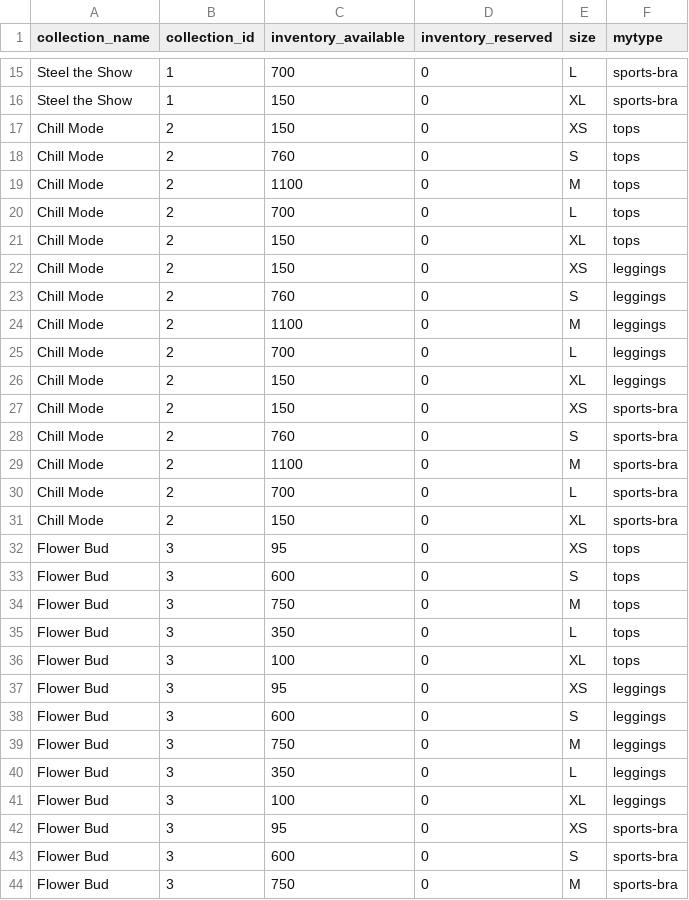
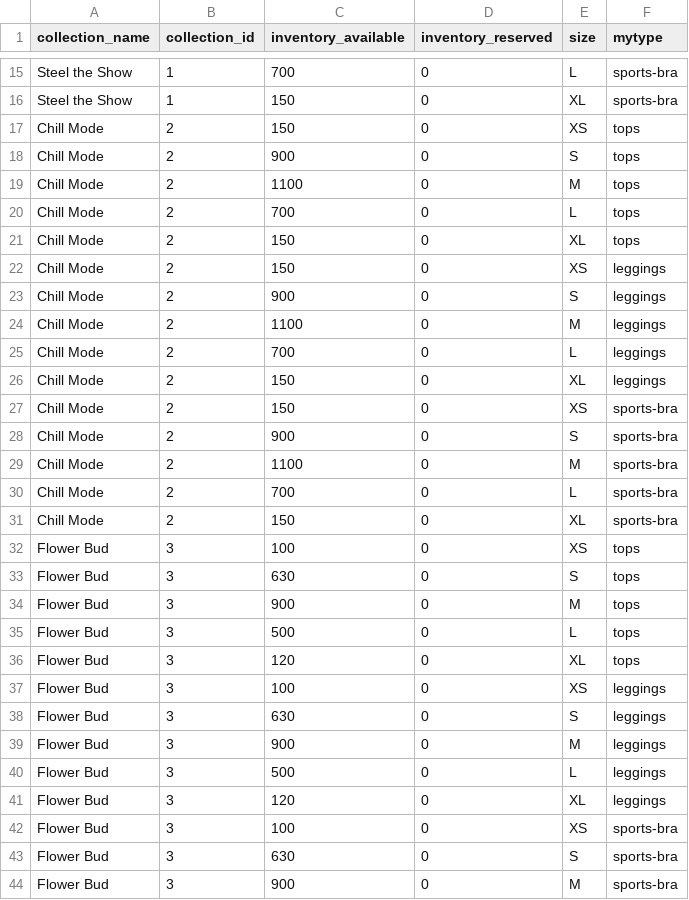
Before and after one commit to FLWallace105/allocation, a CSV file: allocation_inventory.csv, drawn as a sheet; only a part is shown, gaps mark what is left out; the diff covers the shown part only.

Commit message:
new inventory numbers

```diff
--- a/allocation_inventory.csv
+++ b/allocation_inventory.csv
@@ -17,3 +17,3 @@ Steel the Show,1,150,0,XL,sports-bra
 Chill Mode,2,150,0,XS,tops
-Chill Mode,2,760,0,S,tops
+Chill Mode,2,900,0,S,tops
 Chill Mode,2,1100,0,M,tops
@@ -22,3 +22,3 @@ Chill Mode,2,150,0,XL,tops
 Chill Mode,2,150,0,XS,leggings
-Chill Mode,2,760,0,S,leggings
+Chill Mode,2,900,0,S,leggings
 Chill Mode,2,1100,0,M,leggings
@@ -27,3 +27,3 @@ Chill Mode,2,150,0,XL,leggings
 Chill Mode,2,150,0,XS,sports-bra
-Chill Mode,2,760,0,S,sports-bra
+Chill Mode,2,900,0,S,sports-bra
 Chill Mode,2,1100,0,M,sports-bra
@@ -31,14 +31,14 @@ Chill Mode,2,700,0,L,sports-bra
 Chill Mode,2,150,0,XL,sports-bra
-Flower Bud,3,95,0,XS,tops
-Flower Bud,3,600,0,S,tops
-Flower Bud,3,750,0,M,tops
-Flower Bud,3,350,0,L,tops
-Flower Bud,3,100,0,XL,tops
-Flower Bud,3,95,0,XS,leggings
-Flower Bud,3,600,0,S,leggings
-Flower Bud,3,750,0,M,leggings
-Flower Bud,3,350,0,L,leggings
-Flower Bud,3,100,0,XL,leggings
-Flower Bud,3,95,0,XS,sports-bra
-Flower Bud,3,600,0,S,sports-bra
-Flower Bud,3,750,0,M,sports-bra
+Flower Bud,3,100,0,XS,tops
+Flower Bud,3,630,0,S,tops
+Flower Bud,3,900,0,M,tops
+Flower Bud,3,500,0,L,tops
+Flower Bud,3,120,0,XL,tops
+Flower Bud,3,100,0,XS,leggings
+Flower Bud,3,630,0,S,leggings
+Flower Bud,3,900,0,M,leggings
+Flower Bud,3,500,0,L,leggings
+Flower Bud,3,120,0,XL,leggings
+Flower Bud,3,100,0,XS,sports-bra
+Flower Bud,3,630,0,S,sports-bra
+Flower Bud,3,900,0,M,sports-bra
```
Also changed, not shown: 11 edited cells elsewhere in this file.
